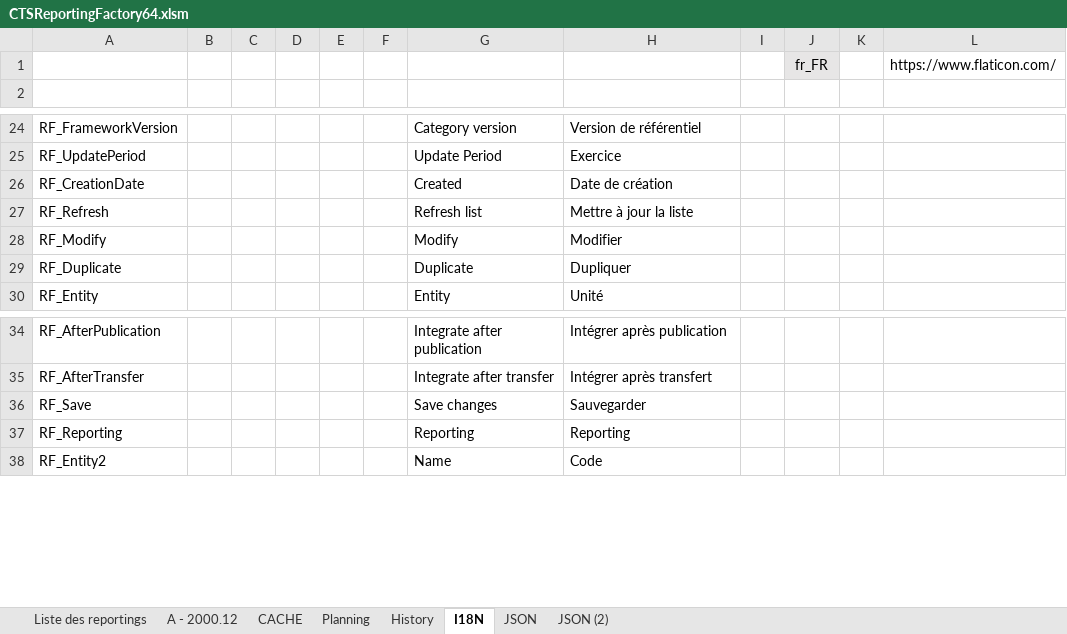
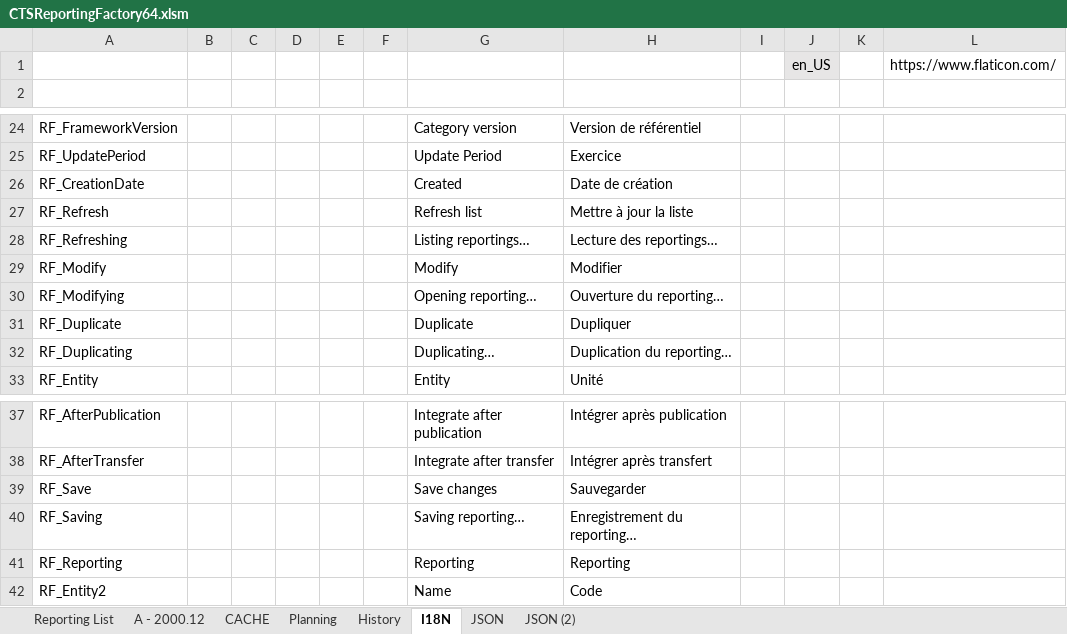
Before and after one commit to CTStation/CTSWeb, an Excel workbook: Client/CTSReportingFactory64.xlsm, sheet I18N, drawn as a sheet; only a part is shown, gaps mark what is left out; values as stored, in another font and other column widths than the file's, no borders; table styles not drawn; the diff names each change by its address in the sheet, - before the commit and + after, or states it on an @@ line.

```diff
--- a/Client/CTSReportingFactory64.xlsm (sheet I18N)
+++ b/Client/CTSReportingFactory64.xlsm (sheet I18N)
-sheet tab: Liste des reportings
+sheet tab: Reporting List
-J1: fr_FR
+J1: en_US
+row 28: RF_Refreshing |  |  |  |  |  | Listing reportings… | Lecture des reportings…
+row 30: RF_Modifying |  |  |  |  |  | Opening reporting… | Ouverture du reporting…
+row 32: RF_Duplicating |  |  |  |  |  | Duplicating… | Duplication du reporting…
+row 40: RF_Saving |  |  |  |  |  | Saving reporting… | Enregistrement du reporting…
```
Also changed, not shown: sheet CACHE, sheet Reporting List, sheet Planning, sheet A - 2000.12, formulas that keep their value, hidden cells, charts or pictures, 3 other files.
